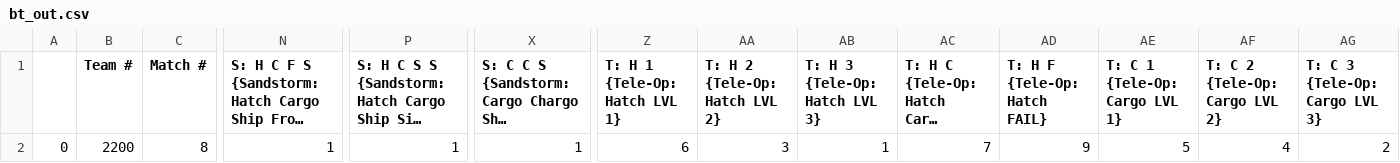
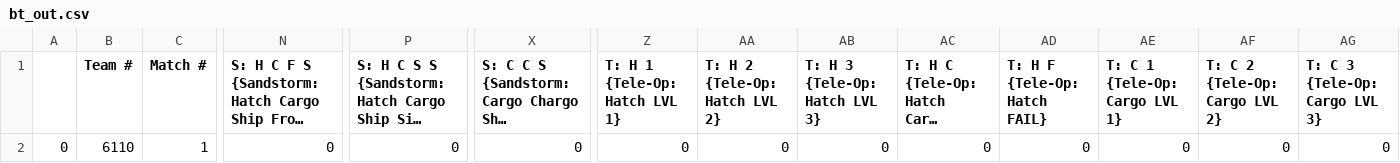
Before and after one commit to FRC-4476-WAFFLES/ScoutingApp, a CSV file: python_server/bt_out.csv, drawn as a sheet; only a part is shown, gaps mark what is left out; long unchanged cells end in …; the diff covers the shown part only; the diff names each change by its address in the sheet, - before the commit and + after, or states it on an @@ line.

```diff
--- a/python_server/bt_out.csv
+++ b/python_server/bt_out.csv
-B2 (Team #): 2200
+B2 (Team #): 6110
-C2 (Match #): 8
+C2 (Match #): 1
-N2: 1
+N2: 0
-P2: 1
+P2: 0
-X2: 1
+X2: 0
-Z2 (T: H 1 {Tele-Op: Hatch LVL 1}): 6
+Z2 (T: H 1 {Tele-Op: Hatch LVL 1}): 0
-AA2 (T: H 2 {Tele-Op: Hatch LVL 2}): 3
+AA2 (T: H 2 {Tele-Op: Hatch LVL 2}): 0
-AB2 (T: H 3 {Tele-Op: Hatch LVL 3}): 1
+AB2 (T: H 3 {Tele-Op: Hatch LVL 3}): 0
-AC2: 7
+AC2: 0
-AD2 (T: H F {Tele-Op: Hatch FAIL}): 9
+AD2 (T: H F {Tele-Op: Hatch FAIL}): 0
-AE2 (T: C 1 {Tele-Op: Cargo LVL 1}): 5
+AE2 (T: C 1 {Tele-Op: Cargo LVL 1}): 0
-AF2 (T: C 2 {Tele-Op: Cargo LVL 2}): 4
+AF2 (T: C 2 {Tele-Op: Cargo LVL 2}): 0
-AG2 (T: C 3 {Tele-Op: Cargo LVL 3}): 2
+AG2 (T: C 3 {Tele-Op: Cargo LVL 3}): 0
```
Also changed, not shown: 5 edited cells elsewhere in this file, 2 other files.
